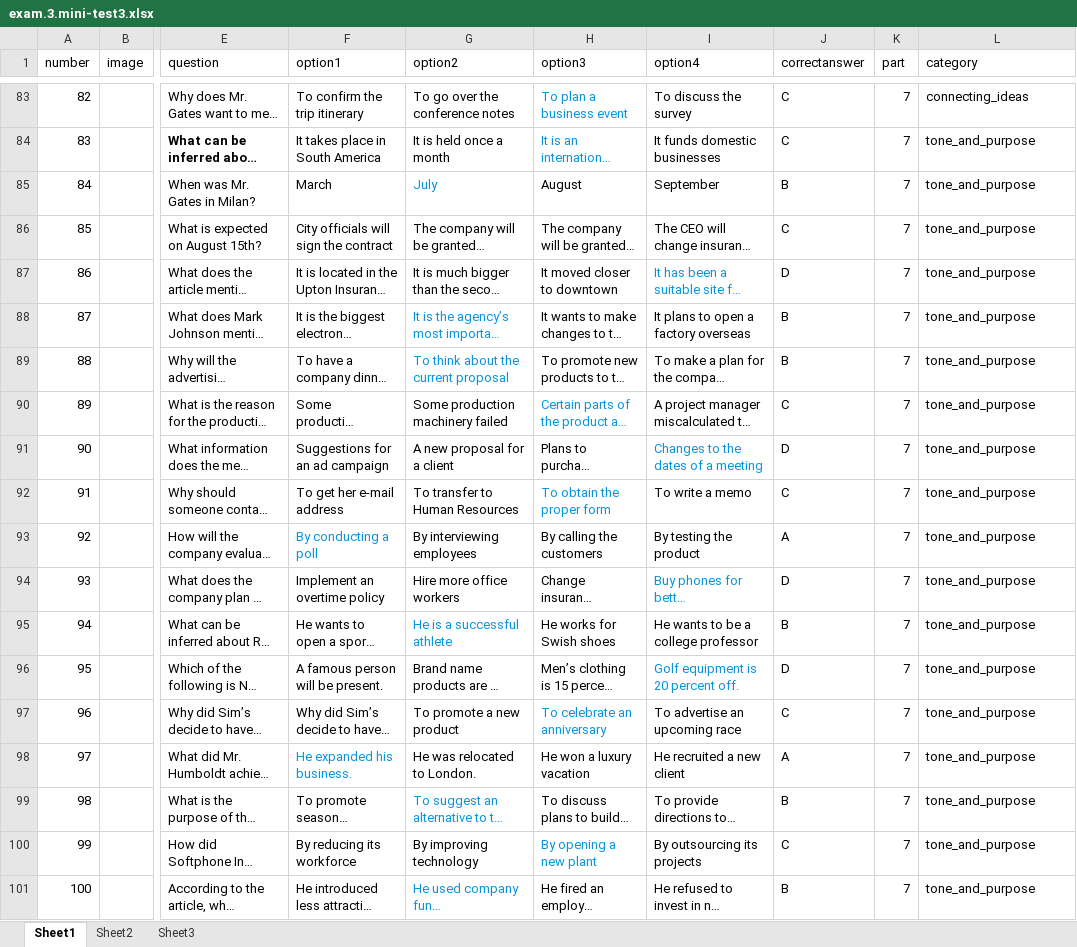
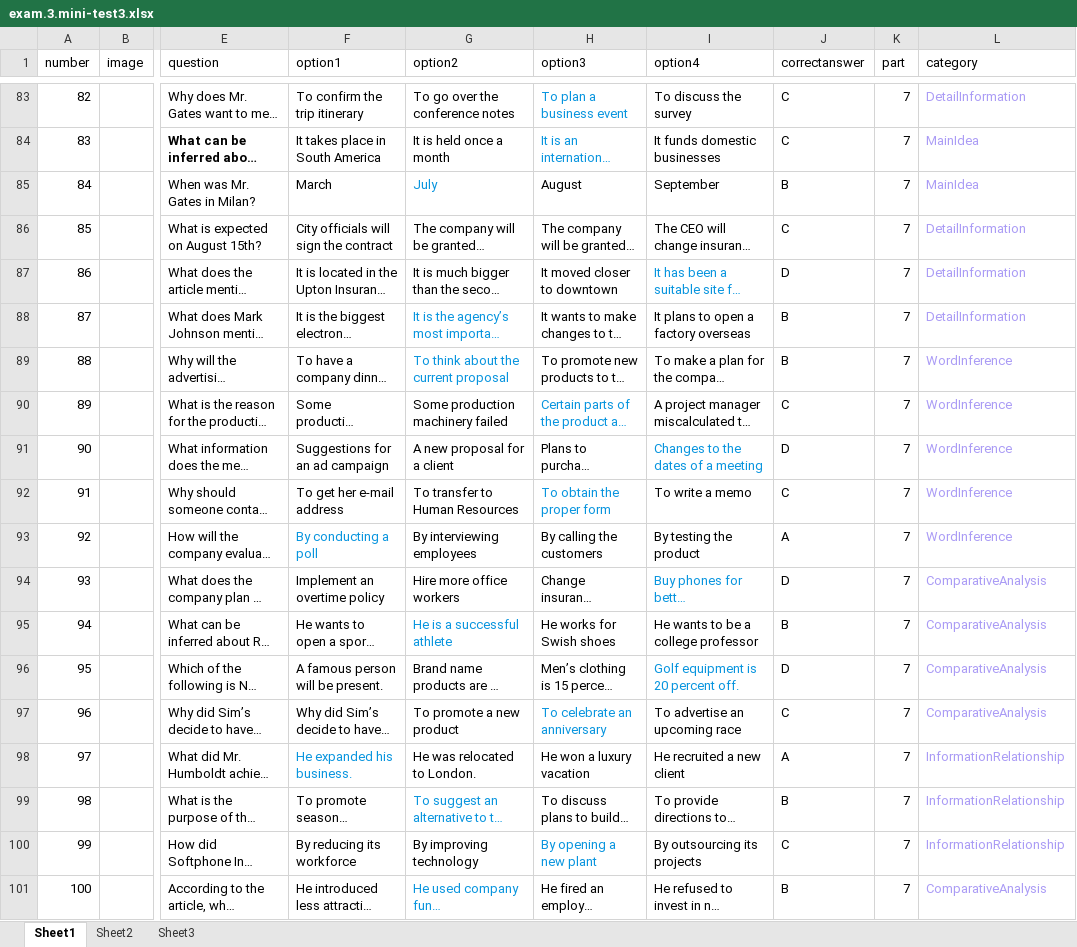
Before and after one commit to Mars1836/toeic_prep, an Excel workbook: server/src/uploads/excels/235403/exam.3.mini-test3.xlsx, sheet Sheet1, drawn as a sheet; only a part is shown, gaps mark what is left out; long unchanged cells end in …; values as stored, in another font and other column widths than the file's, no borders; the diff covers the shown part only; the diff names each change by its address in the sheet, - before the commit and + after, or states it on an @@ line.

```diff
--- a/server/src/uploads/excels/235403/exam.3.mini-test3.xlsx (sheet Sheet1)
+++ b/server/src/uploads/excels/235403/exam.3.mini-test3.xlsx (sheet Sheet1)
-L83:L101 text colour: black
+L83:L101 text colour: #AA9BF5
-L83 (category): connecting_ideas
+L83 (category): DetailInformation
-L84:L85 (category): tone_and_purpose
+L84:L85 (category): MainIdea
-L86:L88 (category): tone_and_purpose
+L86:L88 (category): DetailInformation
-L89:L93 (category): tone_and_purpose
+L89:L93 (category): WordInference
-L94:L97 (category): tone_and_purpose
+L94:L97 (category): ComparativeAnalysis
-L98:L100 (category): tone_and_purpose
+L98:L100 (category): InformationRelationship
-L101 (category): tone_and_purpose
+L101 (category): ComparativeAnalysis
```
Also changed, not shown: 81 edited cells and cell formats elsewhere in this sheet, server/src/uploads/excels/414128/exam.1.mini-test1.xlsx, server/src/uploads/excels/523625/exam.2.mini-test2.xlsx, 53 other files.
